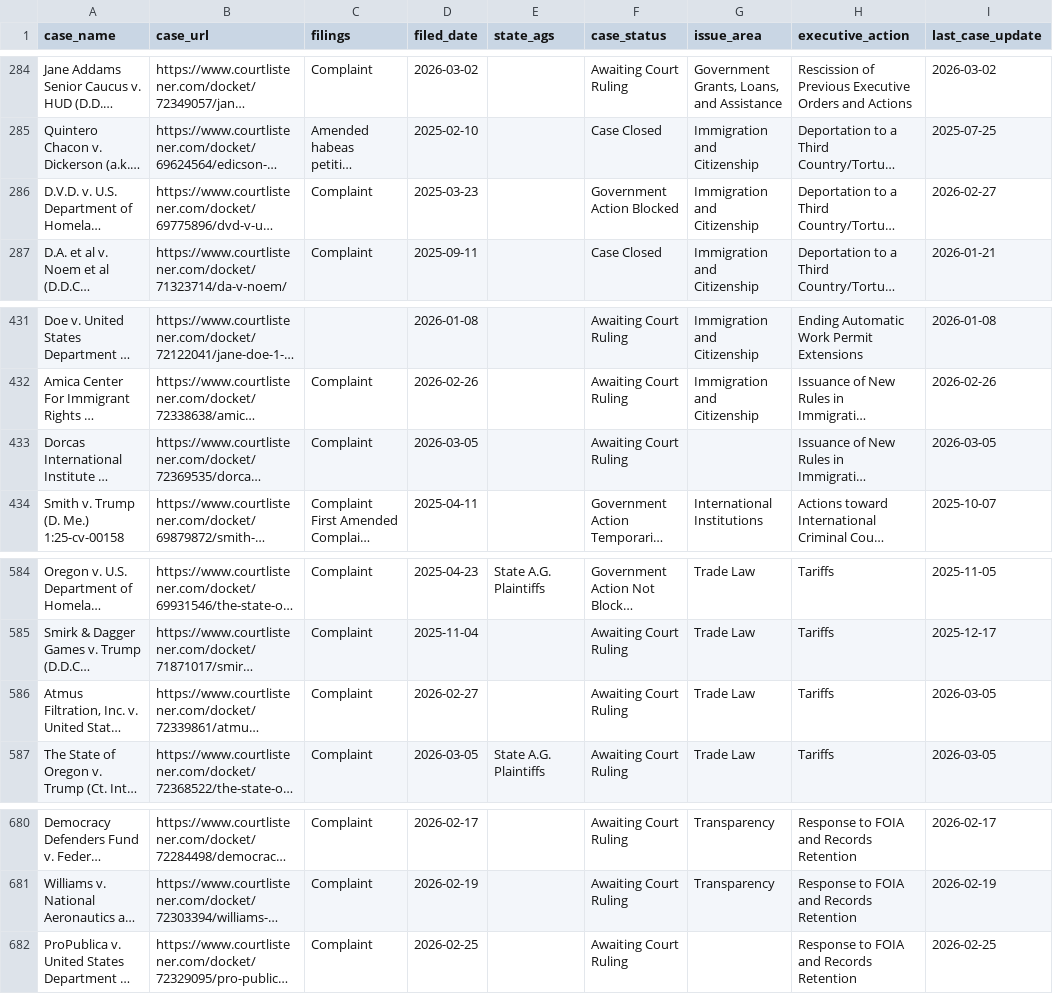
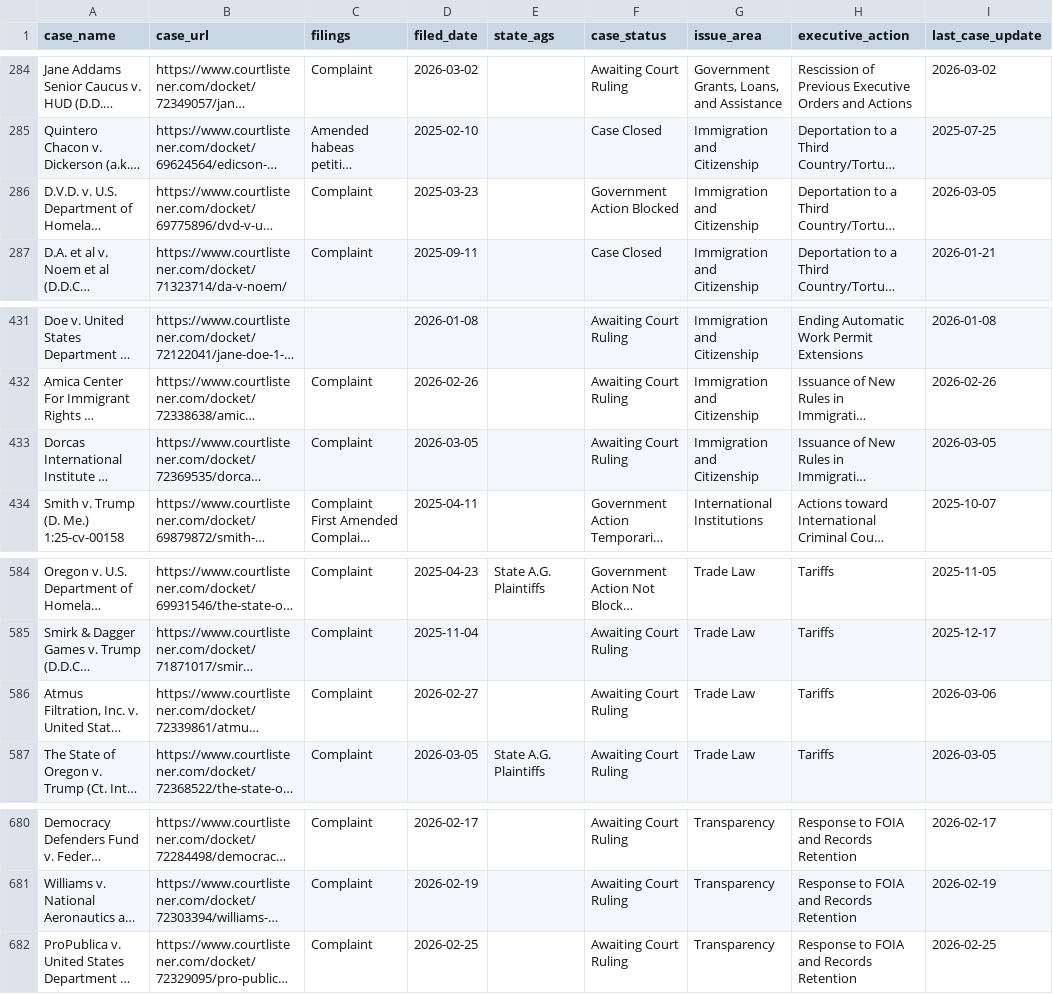
Before and after one commit to thecarsun/LC-TAA, a CSV file: data/processed/cases.csv, drawn as a sheet; only a part is shown, gaps mark what is left out; long unchanged cells end in …; the diff covers the shown part only; the diff names each change by its address in the sheet, - before the commit and + after, or states it on an @@ line.

```diff
--- a/data/processed/cases.csv
+++ b/data/processed/cases.csv
-I286 (last_case_update): 2026-02-27
+I286 (last_case_update): 2026-03-05
-G433 (issue_area): (empty)
+G433 (issue_area): Immigration and Citizenship
-I586 (last_case_update): 2026-03-05
+I586 (last_case_update): 2026-03-06
-G682 (issue_area): (empty)
+G682 (issue_area): Transparency
```
Also changed, not shown: 17 edited cells elsewhere in this file, 3 other files.
